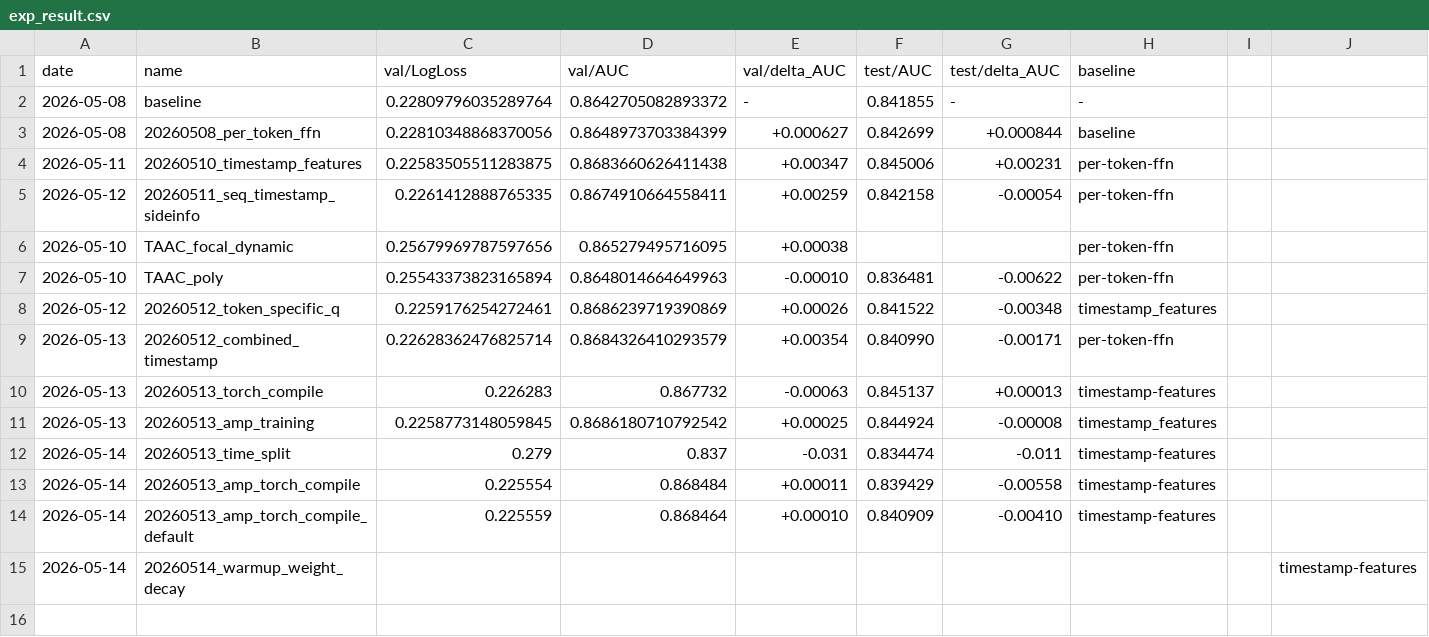
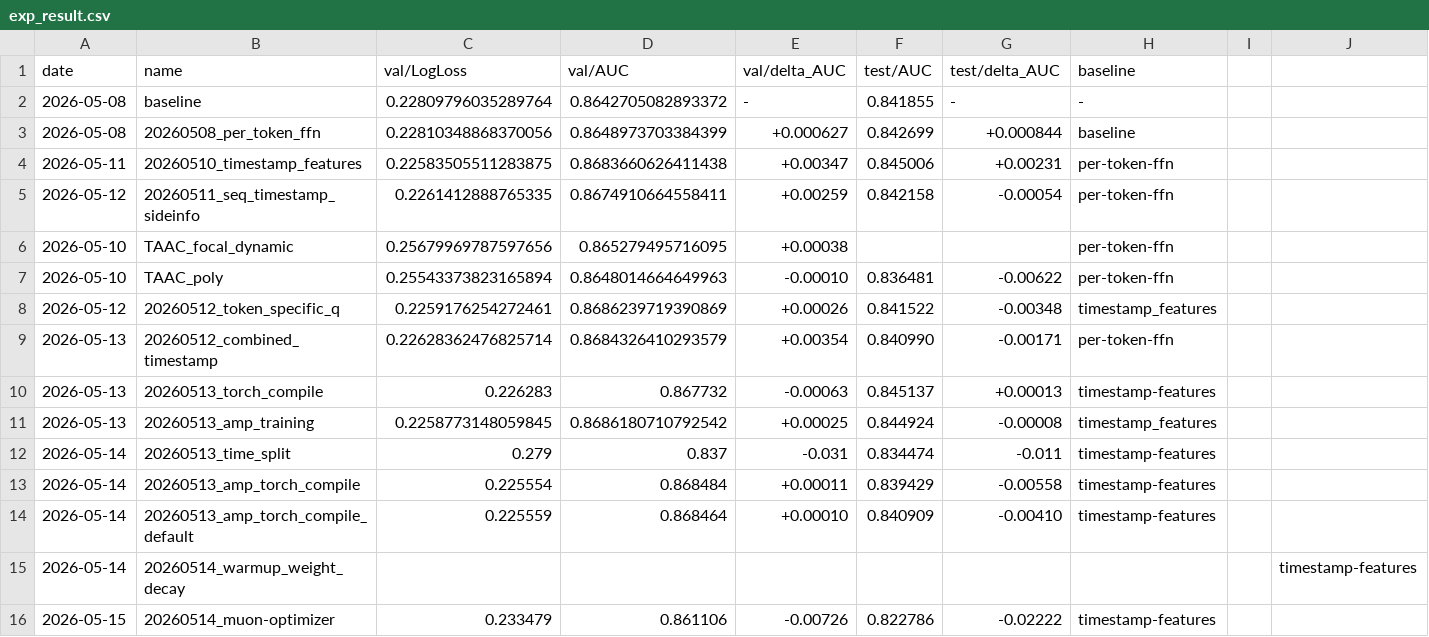
Before and after one commit to LvXinTao/TAAC2026, a CSV file: exp_result.csv, drawn as a sheet.

```diff
--- a/exp_result.csv
+++ b/exp_result.csv
@@ -15 +15,2 @@ date,name,val/LogLoss,val/AUC,val/delta_AUC,test/AUC,test/delta_AUC,baseline
 2026-05-14,20260514_warmup_weight_decay,,,,,,,,timestamp-features
+2026-05-15,20260514_muon-optimizer,0.233479,0.861106,-0.00726,0.822786,-0.02222,timestamp-features
```
Also changed, not shown: 2 other files.
